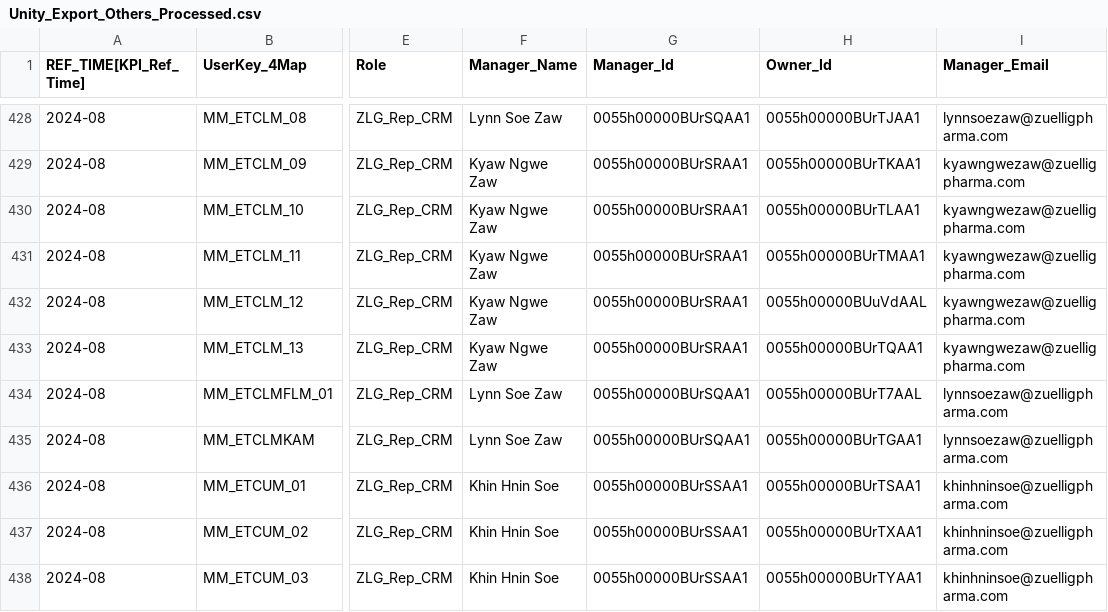
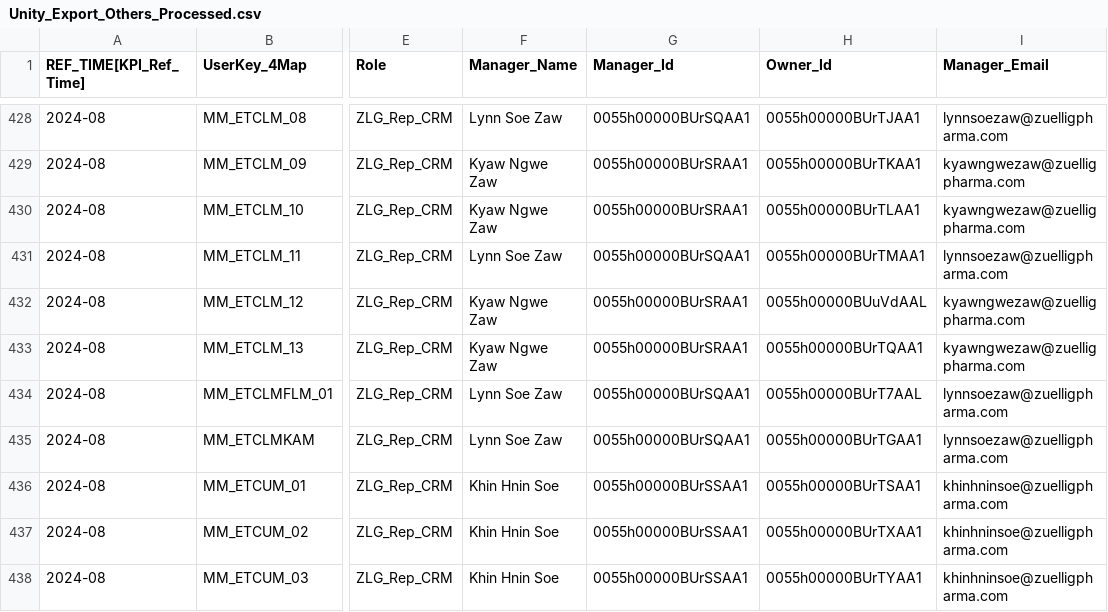
Before and after one commit to AliceeLe/UnityProject, a CSV file: data/processed/Unity_Export_Others_Processed.csv, drawn as a sheet; only a part is shown, gaps mark what is left out; the diff names each change by its address in the sheet, - before the commit and + after, or states it on an @@ line.

```diff
--- a/data/processed/Unity_Export_Others_Processed.csv
+++ b/data/processed/Unity_Export_Others_Processed.csv
-F431 (Manager_Name): Kyaw Ngwe Zaw
+F431 (Manager_Name): Lynn Soe Zaw
-G431 (Manager_Id): 0055h00000BUrSRAA1
+G431 (Manager_Id): 0055h00000BUrSQAA1
-I431 (Manager_Email): kyawngwezaw@zuelligpharma.com
+I431 (Manager_Email): lynnsoezaw@zuelligpharma.com
```
Also changed, not shown: data/output/general.csv, data/output/sample.csv, 17 other files.
